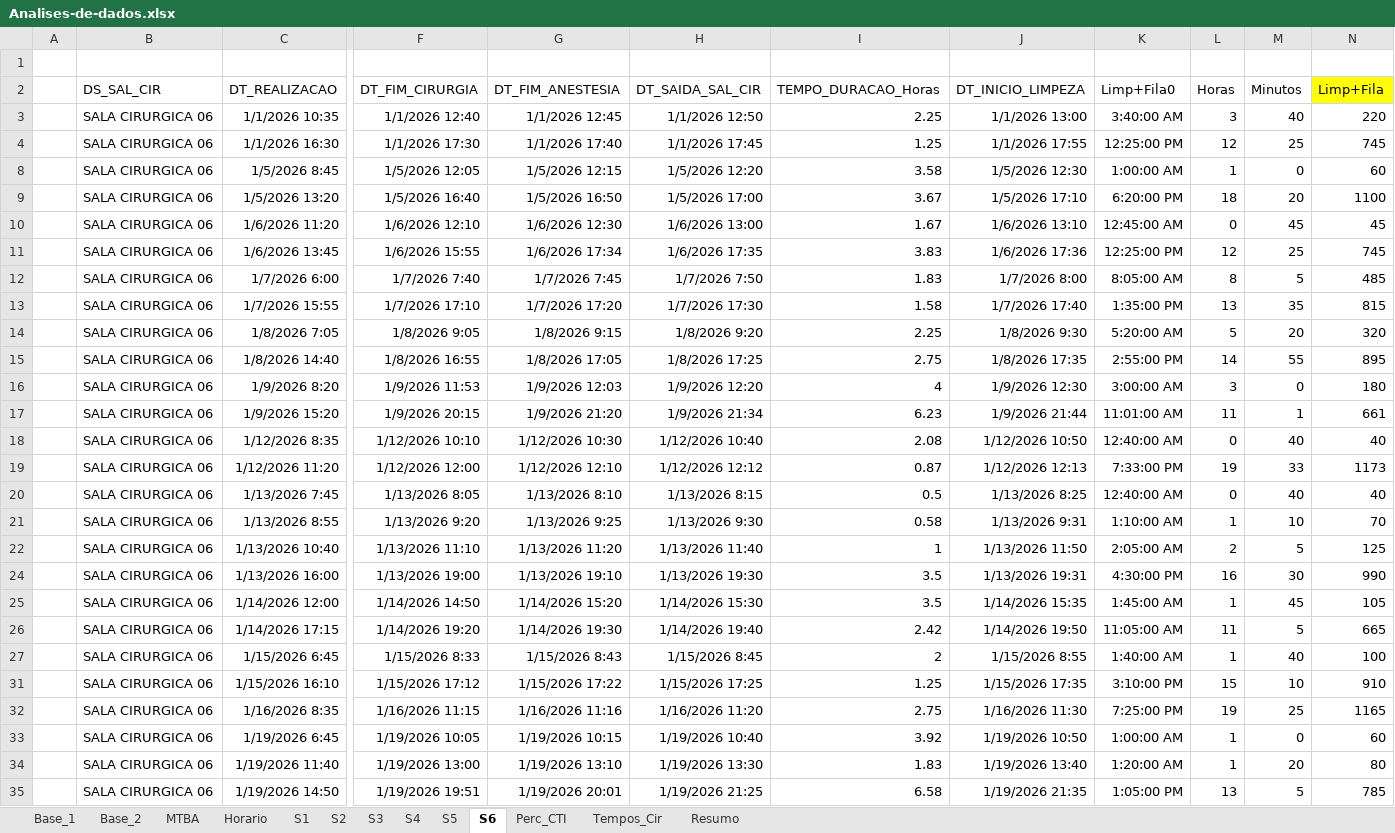
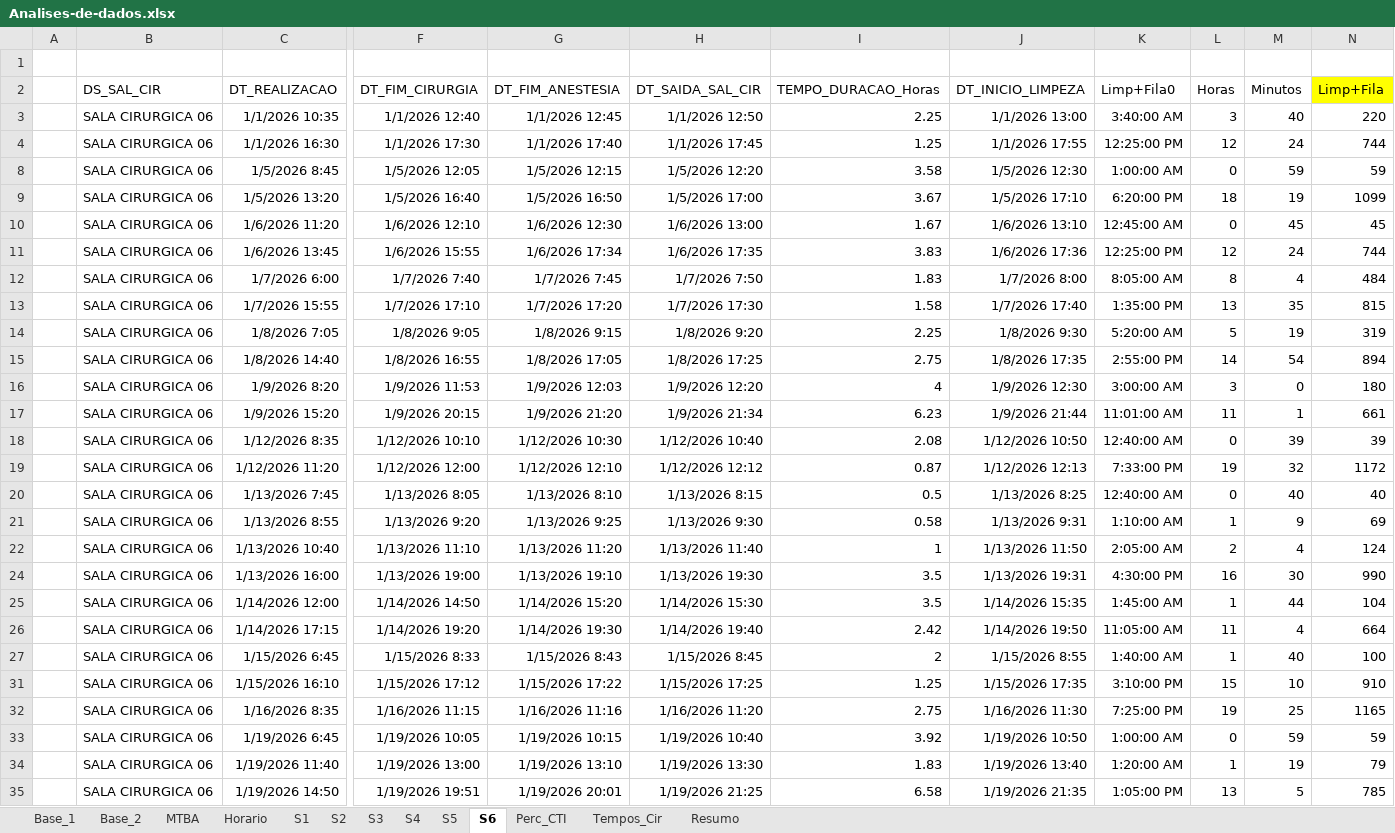
Before and after one commit to joaoflavioufmg/desk-surgery-center, an Excel workbook: src/input_data/Analises-de-dados.xlsx, sheet S6, drawn as a sheet; only a part is shown, gaps mark what is left out; values as stored, in another font and other column widths than the file's, no borders; charts and pictures not drawn; the diff covers the shown part only; the diff names each change by its address in the sheet, - before the commit and + after, or states it on an @@ line.

```diff
--- a/src/input_data/Analises-de-dados.xlsx (sheet S6)
+++ b/src/input_data/Analises-de-dados.xlsx (sheet S6)
-M4 (Minutos): 25
+M4 (Minutos): 24
-N4 (Limp+Fila): 745
+N4 (Limp+Fila): 744
-L8 (Horas): 1
+L8 (Horas): 0
-M8 (Minutos): 0
+M8 (Minutos): 59
-N8 (Limp+Fila): 60
+N8 (Limp+Fila): 59
-M9 (Minutos): 20
+M9 (Minutos): 19
-N9 (Limp+Fila): 1100
+N9 (Limp+Fila): 1099
-M11 (Minutos): 25
+M11 (Minutos): 24
-N11 (Limp+Fila): 745
+N11 (Limp+Fila): 744
-M12 (Minutos): 5
+M12 (Minutos): 4
-N12 (Limp+Fila): 485
+N12 (Limp+Fila): 484
-M14 (Minutos): 20
+M14 (Minutos): 19
-N14 (Limp+Fila): 320
+N14 (Limp+Fila): 319
-M15 (Minutos): 55
+M15 (Minutos): 54
-N15 (Limp+Fila): 895
+N15 (Limp+Fila): 894
-M18 (Minutos): 40
+M18 (Minutos): 39
-N18 (Limp+Fila): 40
+N18 (Limp+Fila): 39
-M19 (Minutos): 33
+M19 (Minutos): 32
-N19 (Limp+Fila): 1173
+N19 (Limp+Fila): 1172
-M21 (Minutos): 10
+M21 (Minutos): 9
-N21 (Limp+Fila): 70
+N21 (Limp+Fila): 69
-M22 (Minutos): 5
+M22 (Minutos): 4
-N22 (Limp+Fila): 125
+N22 (Limp+Fila): 124
-M25 (Minutos): 45
+M25 (Minutos): 44
-N25 (Limp+Fila): 105
+N25 (Limp+Fila): 104
-M26 (Minutos): 5
+M26 (Minutos): 4
-N26 (Limp+Fila): 665
+N26 (Limp+Fila): 664
-L33 (Horas): 1
+L33 (Horas): 0
-M33 (Minutos): 0
+M33 (Minutos): 59
-N33 (Limp+Fila): 60
+N33 (Limp+Fila): 59
-M34 (Minutos): 20
+M34 (Minutos): 19
-N34 (Limp+Fila): 80
+N34 (Limp+Fila): 79
```
Also changed, not shown: 126 edited cells elsewhere in this sheet, sheet S2, sheet S3, sheet S5, sheet Tempos_Cir, sheet Base_2, sheet Perc_CTI, hidden cells, charts or pictures, 1 other file.
